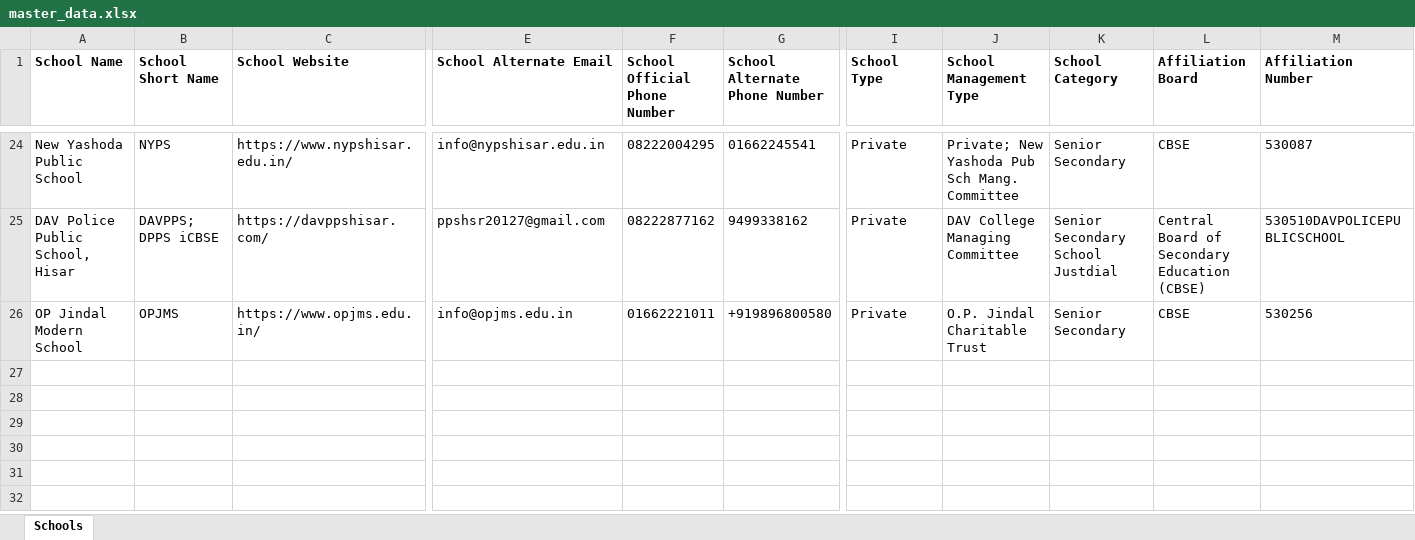
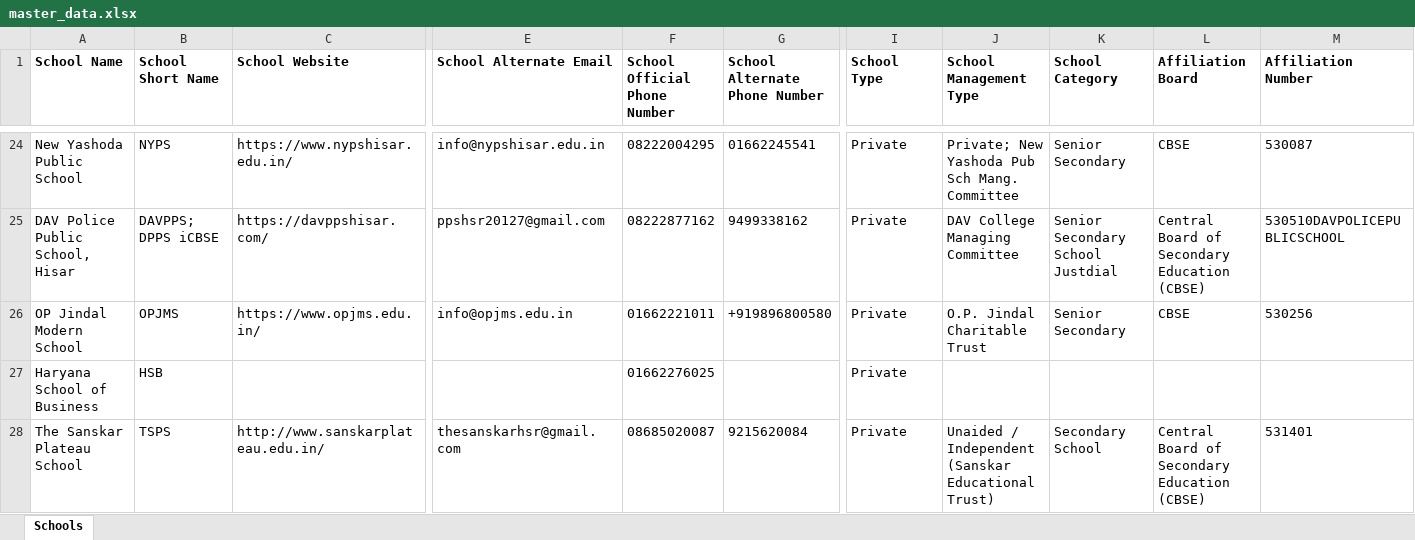
Before and after one commit to anandsagar6/School_Data_Scraper, an Excel workbook: Excel_Data/master_data.xlsx, sheet Schools, drawn as a sheet; only a part is shown, gaps mark what is left out; values as stored, in another font and other column widths than the file's, no borders; rows hold the shown columns only; the diff names each change by its address in the sheet, - before the commit and + after, or states it on an @@ line.

```diff
--- a/Excel_Data/master_data.xlsx (sheet Schools)
+++ b/Excel_Data/master_data.xlsx (sheet Schools)
+row 27: Haryana School of Business | HSB |  |  | 01662276025 |  | Private
+row 28: The Sanskar Plateau School | TSPS | http://www.sanskarplateau.edu.in/ | thesanskarhsr@gmail.com | 08685020087 | 9215620084 | Private | Unaided / Independent (Sanskar Educational Trust) | Secondary School | Central Board of Secondary Education (CBSE) | 531401
```
Also changed, not shown: Excel_Data/current_data.xlsx, Temp_Data/Haryana_Hisar_temporary_schools.xlsx, 1 other file.
